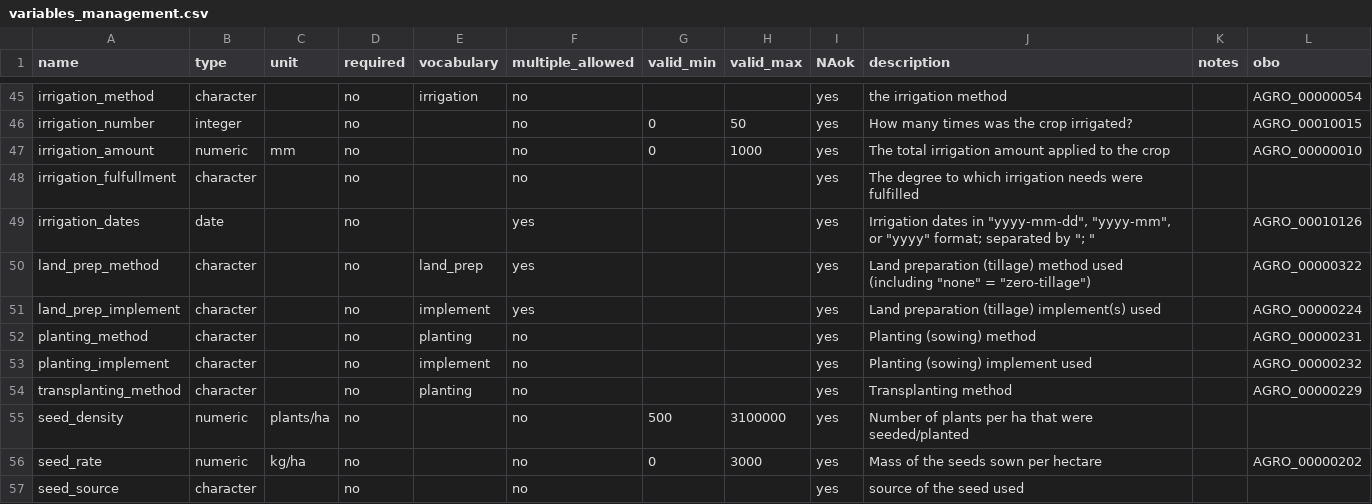
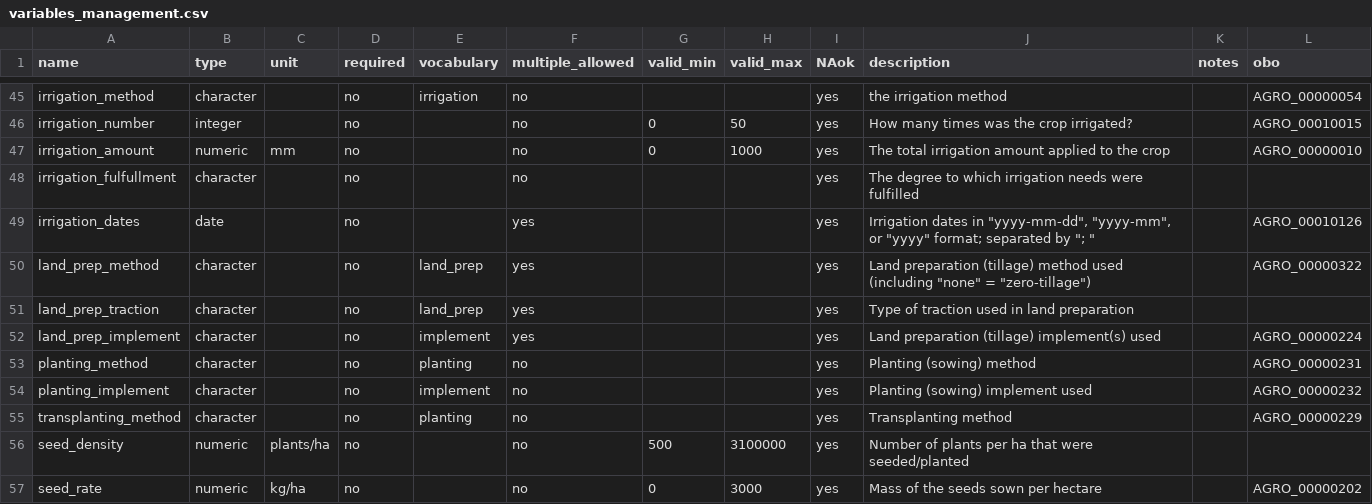
Before and after one commit to controvoc/terminag, a CSV file: variables/variables_management.csv, drawn as a sheet; only a part is shown, gaps mark what is left out; the shorter side is filled out with more unchanged rows.

Commit message:
tract

```diff
--- a/variables/variables_management.csv
+++ b/variables/variables_management.csv
@@ -50,2 +50,3 @@ irrigation_dates,date,,no,,yes,,,yes,"Irrigation dates in ""yyyy-mm-dd"", ""yyyy
 land_prep_method,character,,no,land_prep,yes,,,yes,"Land preparation (tillage) method used (including ""none"" = ""zero-tillage"")",,AGRO_00000322
+ land_prep_traction,character,,no,land_prep,yes,,,yes,Type of traction used in land preparation,,
 land_prep_implement,character,,no,implement,yes,,,yes,Land preparation (tillage) implement(s) used,,AGRO_00000224
```
